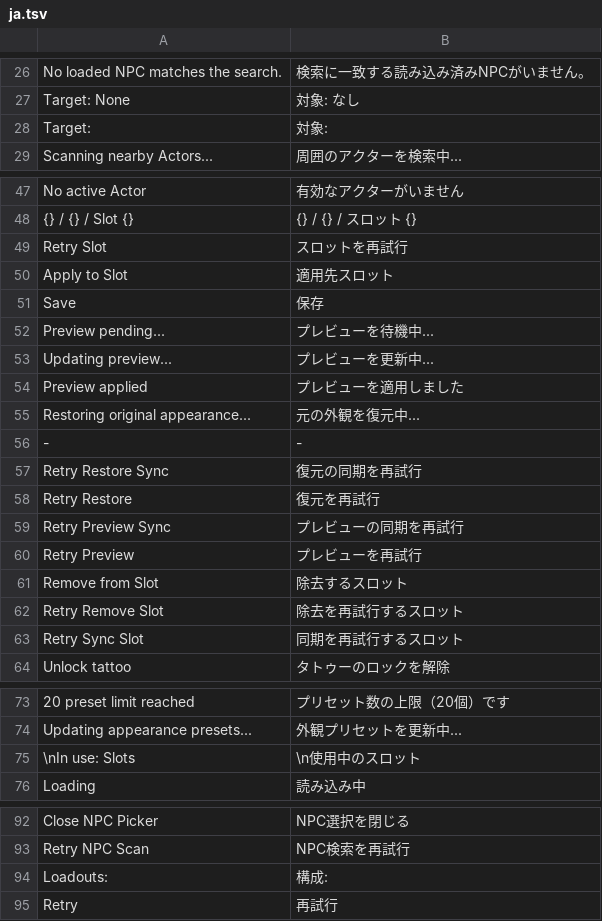
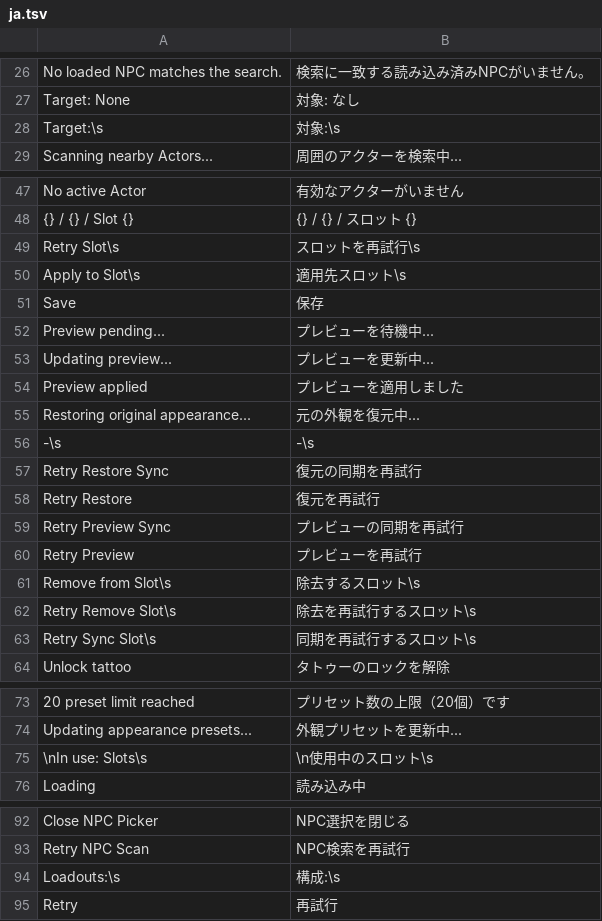
Before and after one commit to momoyuki/slavetat-ui, a TSV file: resources/translations/ja.tsv, drawn as a sheet; only a part is shown, gaps mark what is left out; removed rows and columns are numbered as before the commit, all else as after; the diff names each change by its address in the sheet, - before the commit and + after, or states it on an @@ line.

```diff
--- a/resources/translations/ja.tsv
+++ b/resources/translations/ja.tsv
-row 28: Target: | 対象:
+row 28: Target:\s | 対象:\s
-A49: Retry Slot
+A49: Retry Slot\s
-B49: スロットを再試行
+B49: スロットを再試行\s
-A50: Apply to Slot
+A50: Apply to Slot\s
-B50: 適用先スロット
+B50: 適用先スロット\s
-row 56: - | -
+row 56: -\s | -\s
-A61: Remove from Slot
+A61: Remove from Slot\s
-B61: 除去するスロット
+B61: 除去するスロット\s
-A62: Retry Remove Slot
+A62: Retry Remove Slot\s
-B62: 除去を再試行するスロット
+B62: 除去を再試行するスロット\s
-A63: Retry Sync Slot
+A63: Retry Sync Slot\s
-B63: 同期を再試行するスロット
+B63: 同期を再試行するスロット\s
-A75: \nIn use: Slots
+A75: \nIn use: Slots\s
-B75: \n使用中のスロット
+B75: \n使用中のスロット\s
-row 94: Loadouts: | 構成:
+row 94: Loadouts:\s | 構成:\s
```
Also changed, not shown: resources/translations/en.tsv, resources/translations/ko.tsv, 12 other files.
